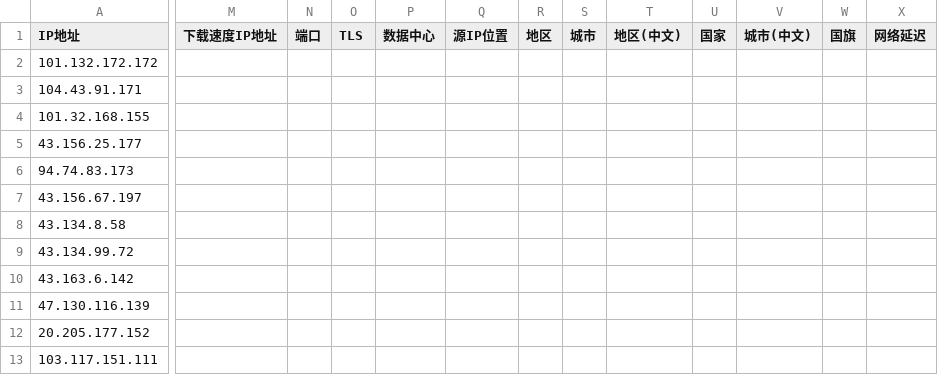
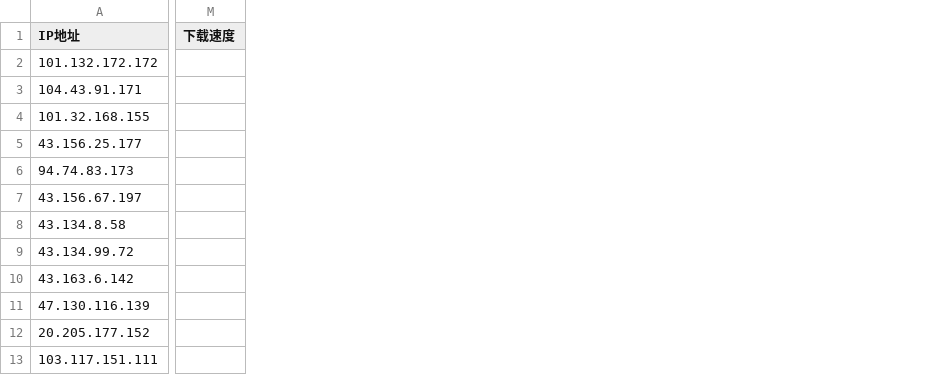
Before and after one commit to MR-DAzhi/WorkerVless2sub, a CSV file: IataSG.csv, drawn as a sheet; only a part is shown, gaps mark what is left out; removed rows and columns are numbered as before the commit, all else as after; the diff names each change by its address in the sheet, - before the commit and + after, or states it on an @@ line.

Commit message:
Update IataSG.csv

```diff
--- a/IataSG.csv
+++ b/IataSG.csv
-column M (下载速度IP地址), empty
-column N (端口), empty
-column O (TLS), empty
-column P (数据中心), empty
-column Q (源IP位置), empty
-column R (地区), empty
-column S (城市), empty
-column T (地区(中文)), empty
-column U (国家), empty
-column V (城市(中文)), empty
-column W (国旗), empty
-column X (网络延迟), empty
+column M (下载速度), empty
```
